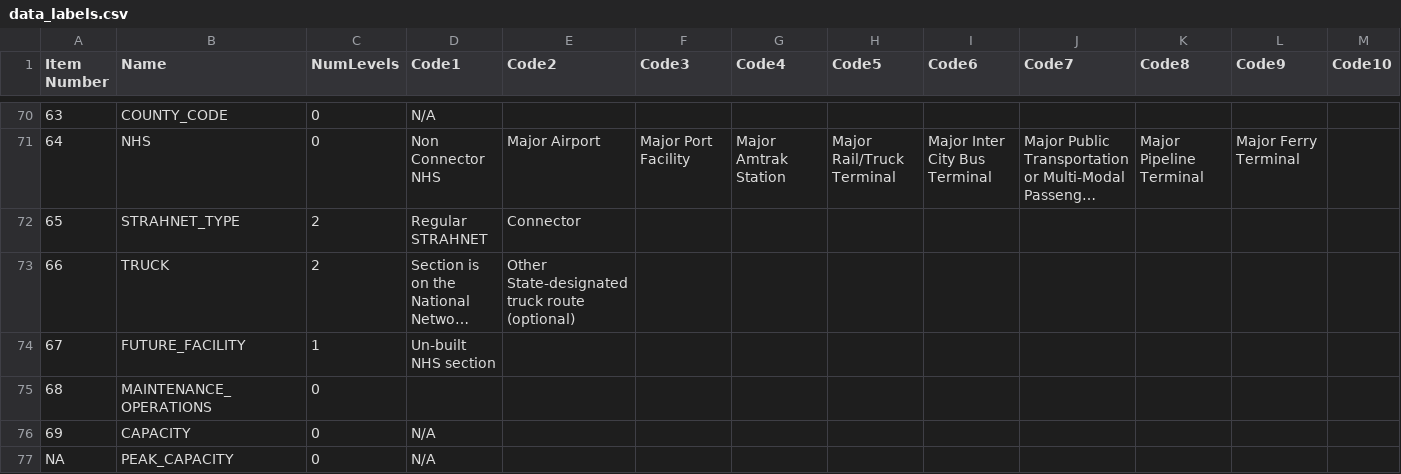
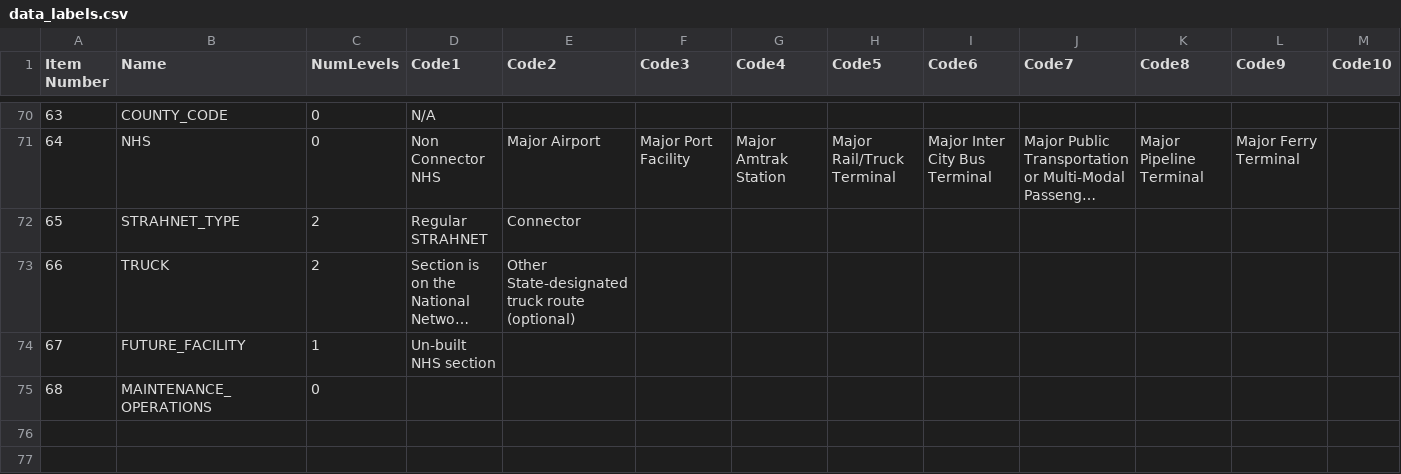
Before and after one commit to RSGInc/HPMS-Score-Card-Generator, a CSV file: resources/dat/data_labels.csv, drawn as a sheet; only a part is shown, gaps mark what is left out; long unchanged cells end in …; rows hold the shown columns only; the diff names each change by its address in the sheet, - before the commit and + after, or states it on an @@ line.

```diff
--- a/resources/dat/data_labels.csv
+++ b/resources/dat/data_labels.csv
-row 76: 69 | CAPACITY | 0 | N/A
-row 77: NA | PEAK_CAPACITY | 0 | N/A
```
Also changed, not shown: resources/dat/data_elements.csv, resources/dat/data_items_required_by_state.csv, 4 other files.
